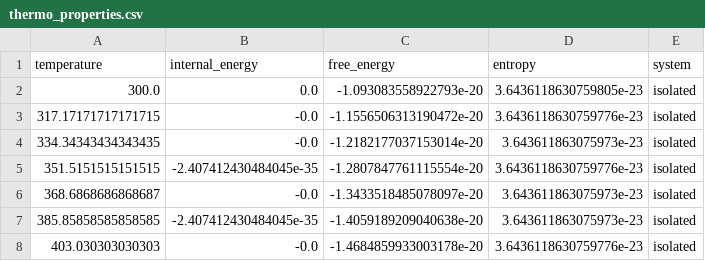
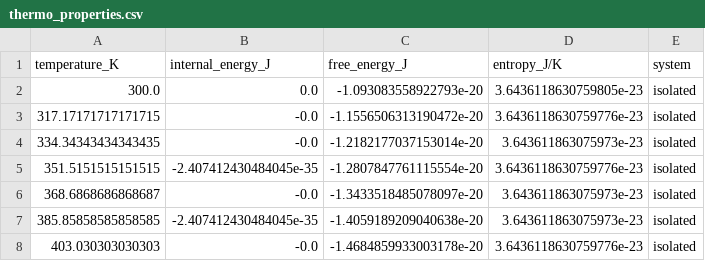
Before and after one commit to P-mandevillei/chem-4050-5050, a CSV file: hw4/homework-4-2/thermo_properties.csv, drawn as a sheet; only a part is shown.

```diff
--- a/hw4/homework-4-2/thermo_properties.csv
+++ b/hw4/homework-4-2/thermo_properties.csv
@@ -1,2 +1,2 @@
-temperature,internal_energy,free_energy,entropy,system
+temperature_K,internal_energy_J,free_energy_J,entropy_J/K,system
 300.0,0.0,-1.093083558922793e-20,3.6436118630759805e-23,isolated
```
Also changed, not shown: hw4/homework-4-1/adiabatic_work.csv, hw4/homework-4-1/isothermal_work.csv, 14 other files.
